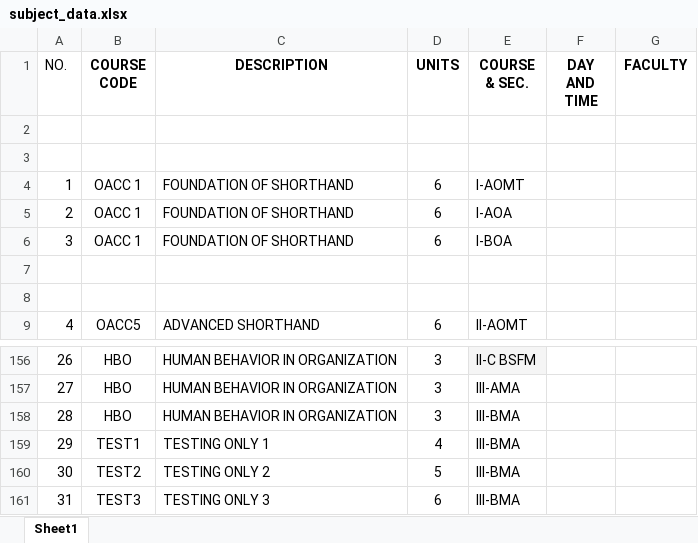
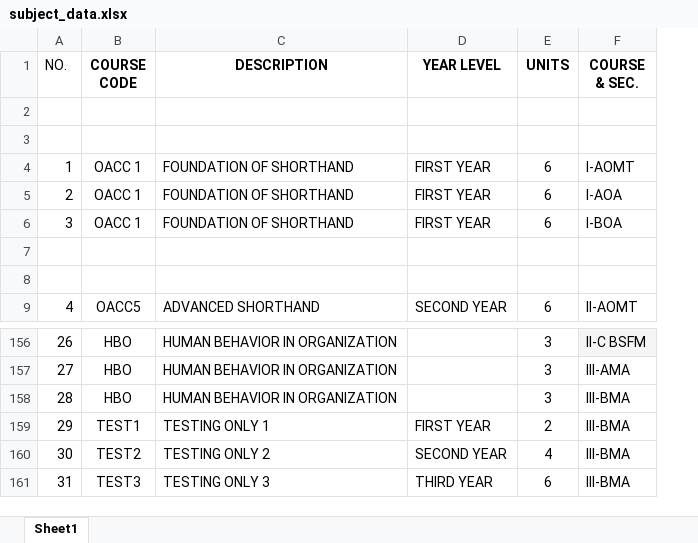
Before and after one commit to Athiennix/cbfsls, an Excel workbook: static/files/subject_data.xlsx, sheet Sheet1, drawn as a sheet; only a part is shown, gaps mark what is left out; values as stored, in another font and other column widths than the file's, no borders; removed rows and columns are numbered as before the commit, all else as after; the diff names each change by its address in the sheet, - before the commit and + after, or states it on an @@ line.

Commit message:
added: courses added now appears in mainscreen added: Year Level in process_excel: and displayed changed: some window titles and button names

```diff
--- a/static/files/subject_data.xlsx (sheet Sheet1)
+++ b/static/files/subject_data.xlsx (sheet Sheet1)
+column D (YEAR LEVEL), rows 4-9: FIRST YEAR | FIRST YEAR | FIRST YEAR |  |  | SECOND YEAR; rows 159-161: FIRST YEAR | SECOND YEAR | THIRD YEAR
-column F (DAY AND TIME), empty
-column G (FACULTY), empty
-E159 (UNITS): 4
+E159 (UNITS): 2
-E160 (UNITS): 5
+E160 (UNITS): 4
```
Also changed, not shown: subject_data.xlsx, 6 other files.
